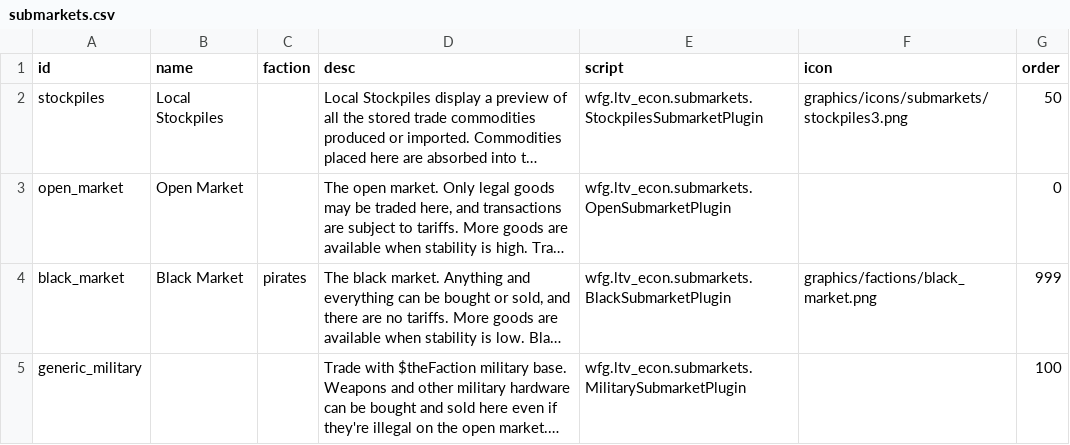
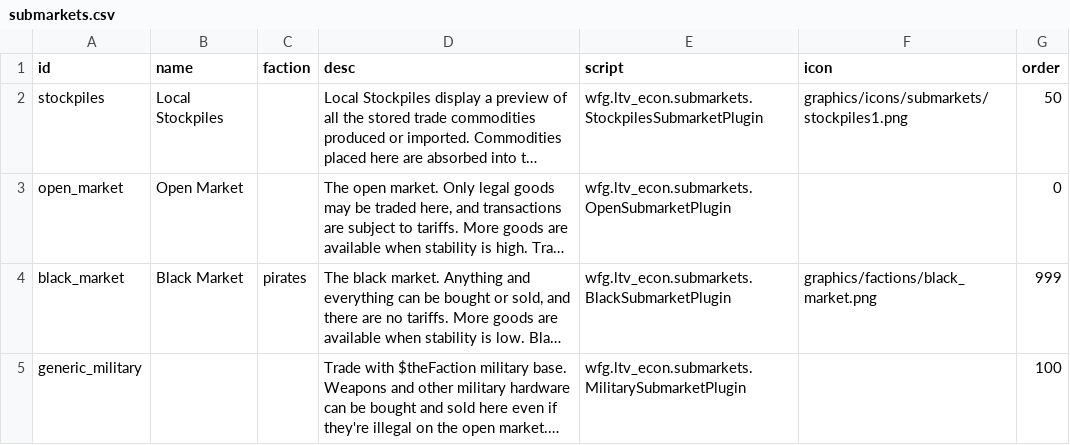
Before and after one commit to WolframSegler/LTV_Economy, a CSV file: data/campaign/submarkets.csv, drawn as a sheet; long unchanged cells end in …; the diff names each change by its address in the sheet, - before the commit and + after, or states it on an @@ line.

```diff
--- a/data/campaign/submarkets.csv
+++ b/data/campaign/submarkets.csv
-F2 (icon): graphics/icons/submarkets/stockpiles3.png
+F2 (icon): graphics/icons/submarkets/stockpiles1.png
```
Also changed, not shown: 35 other files.
